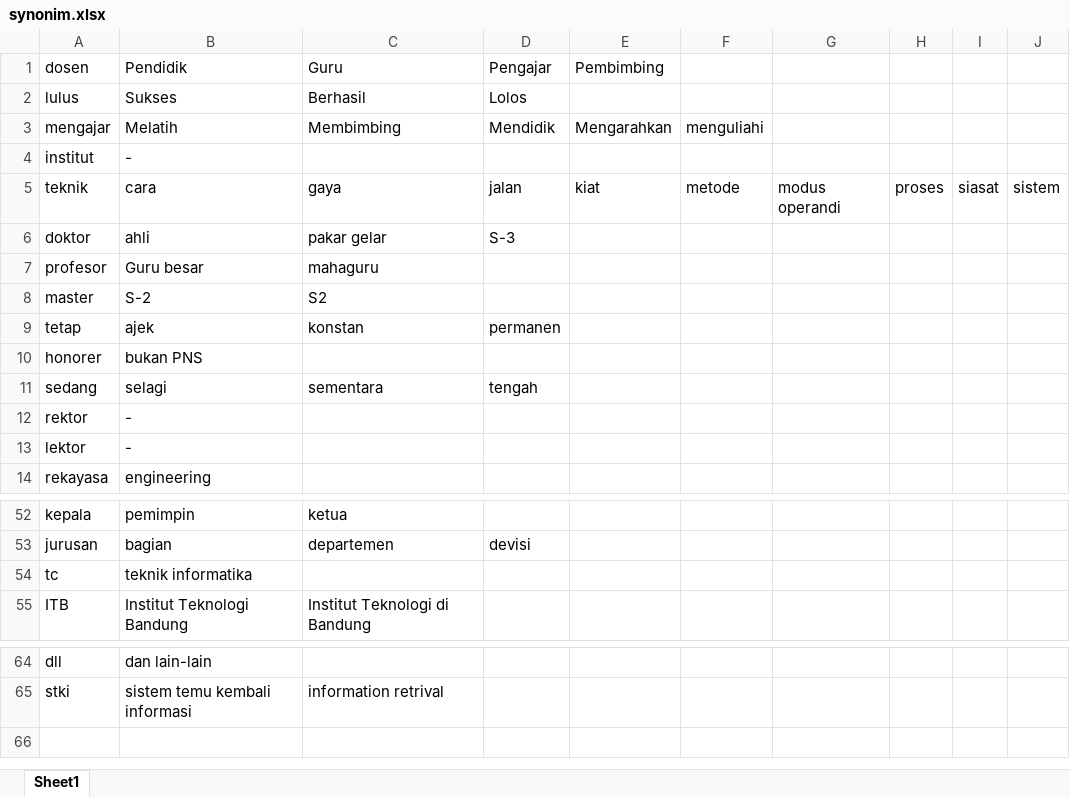
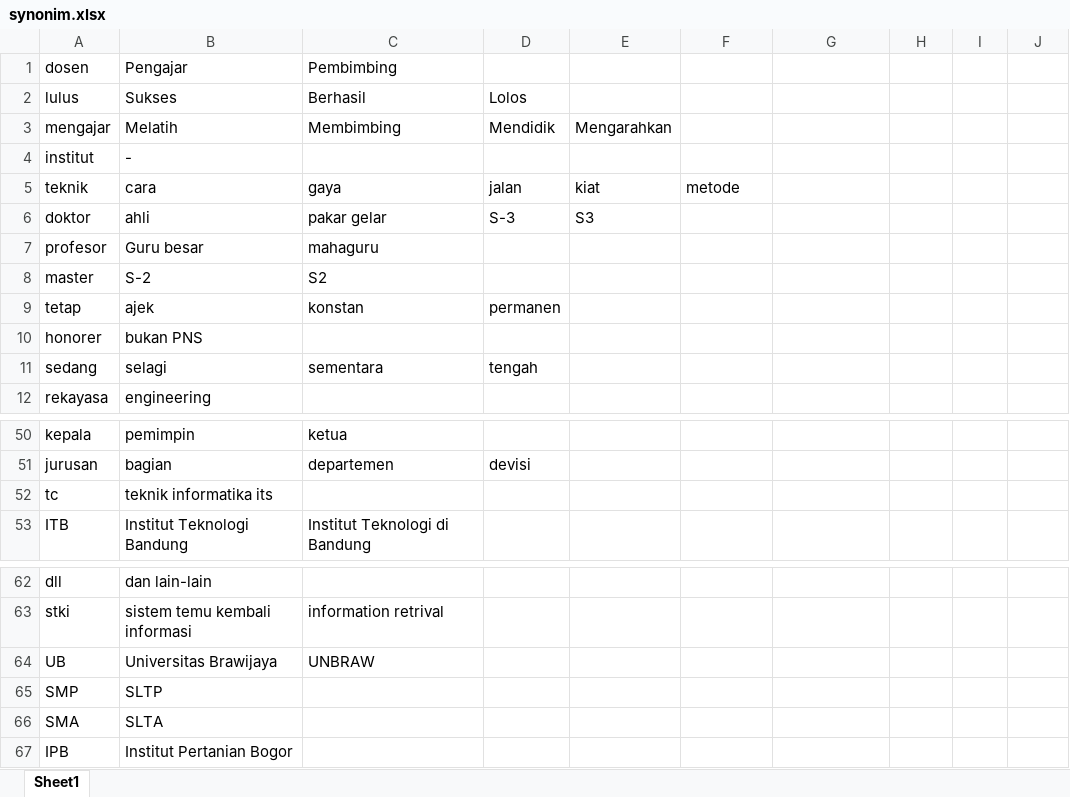
Before and after one commit to n22/stki-search, an Excel workbook: synonim.xlsx, sheet Sheet1, drawn as a sheet; only a part is shown, gaps mark what is left out; values as stored, in another font and other column widths than the file's, no borders; removed rows and columns are numbered as before the commit, all else as after; the diff names each change by its address in the sheet, - before the commit and + after, or states it on an @@ line.

```diff
--- a/synonim.xlsx (sheet Sheet1)
+++ b/synonim.xlsx (sheet Sheet1)
-row 1: dosen | Pendidik | Guru | Pengajar | Pembimbing
+row 1: dosen | Pengajar | Pembimbing
-F3: menguliahi
+F3: (empty)
-G5: modus operandi
+G5: (empty)
-H5: proses
+H5: (empty)
-I5: siasat
+I5: (empty)
-J5: sistem
+J5: (empty)
-E6: (empty)
+E6: S3
-row 12: rektor | -
-row 13: lektor | -
-B52: teknik informatika
+B52: teknik informatika its
+row 64: UB | Universitas Brawijaya | UNBRAW
+row 65: SMP | SLTP
+row 66: SMA | SLTA
+row 67: IPB | Institut Pertanian Bogor
```
Also changed, not shown: 1 other file.
